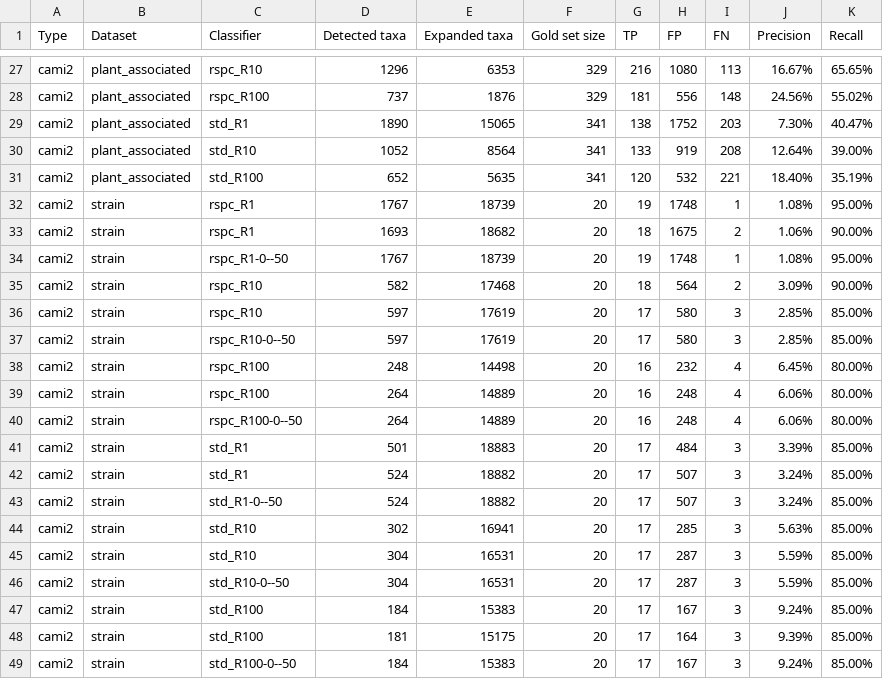
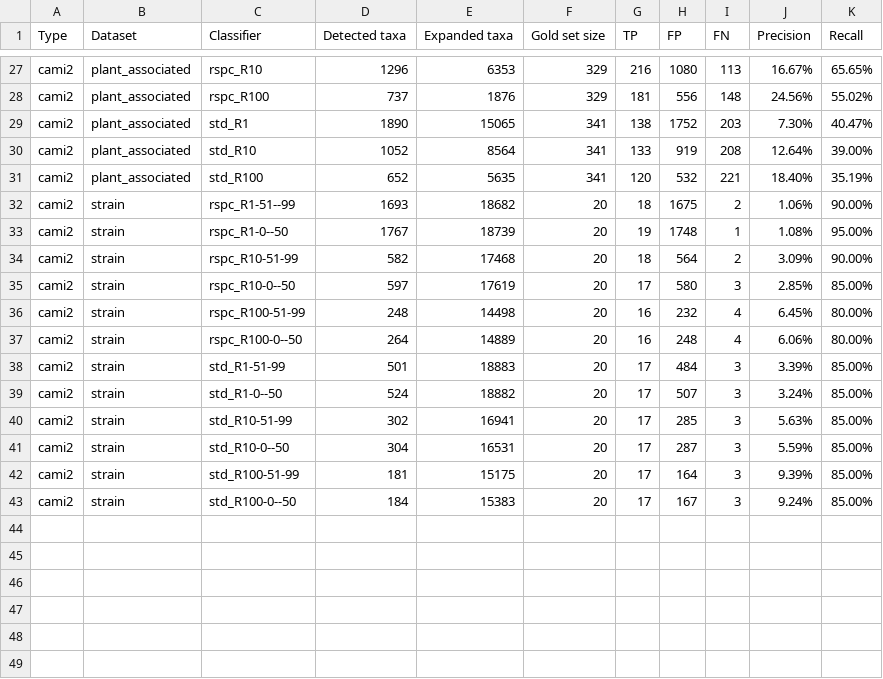
Before and after one commit to JNP-Solutions/Slacken, a TSV file: metrics/heuristicTaxa.tsv, drawn as a sheet; only a part is shown, gaps mark what is left out.

Commit message:
Edit heuristicTaxa.tsv to correctly identify strain 51-99 classifiers

```diff
--- a/metrics/heuristicTaxa.tsv
+++ b/metrics/heuristicTaxa.tsv
@@ -31,19 +31,13 @@ cami2	plant_associated	std_R10	1052	8564	341	133	919	208	12.64%	39.00%
 cami2	plant_associated	std_R100	652	5635	341	120	532	221	18.40%	35.19%
-cami2	strain	rspc_R1	1767	18739	20	19	1748	1	1.08%	95.00%
-cami2	strain	rspc_R1	1693	18682	20	18	1675	2	1.06%	90.00%
+cami2	strain	rspc_R1-51--99	1693	18682	20	18	1675	2	1.06%	90.00%
 cami2	strain	rspc_R1-0--50	1767	18739	20	19	1748	1	1.08%	95.00%
-cami2	strain	rspc_R10	582	17468	20	18	564	2	3.09%	90.00%
-cami2	strain	rspc_R10	597	17619	20	17	580	3	2.85%	85.00%
+cami2	strain	rspc_R10-51-99	582	17468	20	18	564	2	3.09%	90.00%
 cami2	strain	rspc_R10-0--50	597	17619	20	17	580	3	2.85%	85.00%
-cami2	strain	rspc_R100	248	14498	20	16	232	4	6.45%	80.00%
-cami2	strain	rspc_R100	264	14889	20	16	248	4	6.06%	80.00%
+cami2	strain	rspc_R100-51-99	248	14498	20	16	232	4	6.45%	80.00%
 cami2	strain	rspc_R100-0--50	264	14889	20	16	248	4	6.06%	80.00%
-cami2	strain	std_R1	501	18883	20	17	484	3	3.39%	85.00%
-cami2	strain	std_R1	524	18882	20	17	507	3	3.24%	85.00%
+cami2	strain	std_R1-51-99	501	18883	20	17	484	3	3.39%	85.00%
 cami2	strain	std_R1-0--50	524	18882	20	17	507	3	3.24%	85.00%
-cami2	strain	std_R10	302	16941	20	17	285	3	5.63%	85.00%
-cami2	strain	std_R10	304	16531	20	17	287	3	5.59%	85.00%
+cami2	strain	std_R10-51-99	302	16941	20	17	285	3	5.63%	85.00%
 cami2	strain	std_R10-0--50	304	16531	20	17	287	3	5.59%	85.00%
-cami2	strain	std_R100	184	15383	20	17	167	3	9.24%	85.00%
-cami2	strain	std_R100	181	15175	20	17	164	3	9.39%	85.00%
+cami2	strain	std_R100-51-99	181	15175	20	17	164	3	9.39%	85.00%
 cami2	strain	std_R100-0--50	184	15383	20	17	167	3	9.24%	85.00%
```
